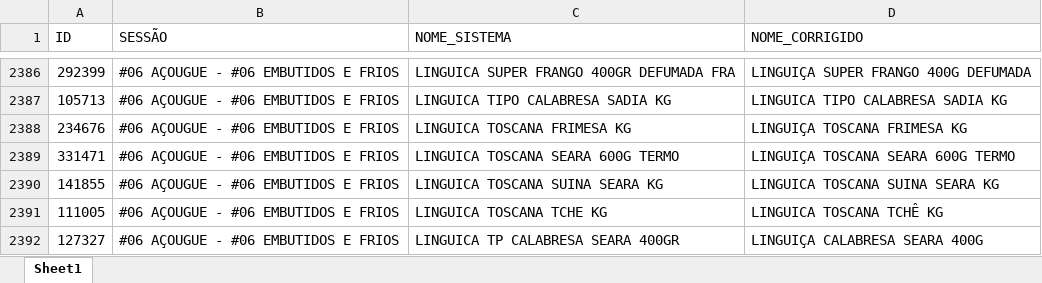
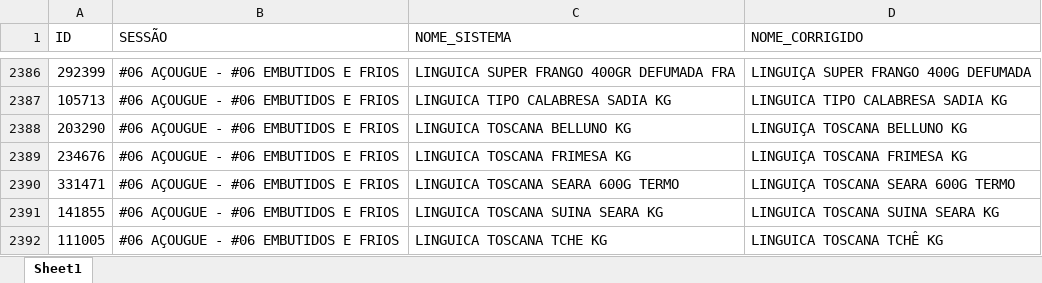
Before and after one commit to geisson/automacao_giro_ofertas, an Excel workbook: produtos_cadastrados.xlsx, sheet Sheet1, drawn as a sheet; only a part is shown, gaps mark what is left out; the shorter side is filled out with more unchanged rows; values as stored, in another font and other column widths than the file's, no cell formats; the diff names each change by its address in the sheet, - before the commit and + after, or states it on an @@ line.

```diff
--- a/produtos_cadastrados.xlsx (sheet Sheet1)
+++ b/produtos_cadastrados.xlsx (sheet Sheet1)
+row 2388: 203290 | #06 AÇOUGUE - #06 EMBUTIDOS E FRIOS | LINGUICA TOSCANA BELLUNO KG | LINGUIÇA TOSCANA BELLUNO KG
```
Also changed, not shown: cell formats, 5 other files.
